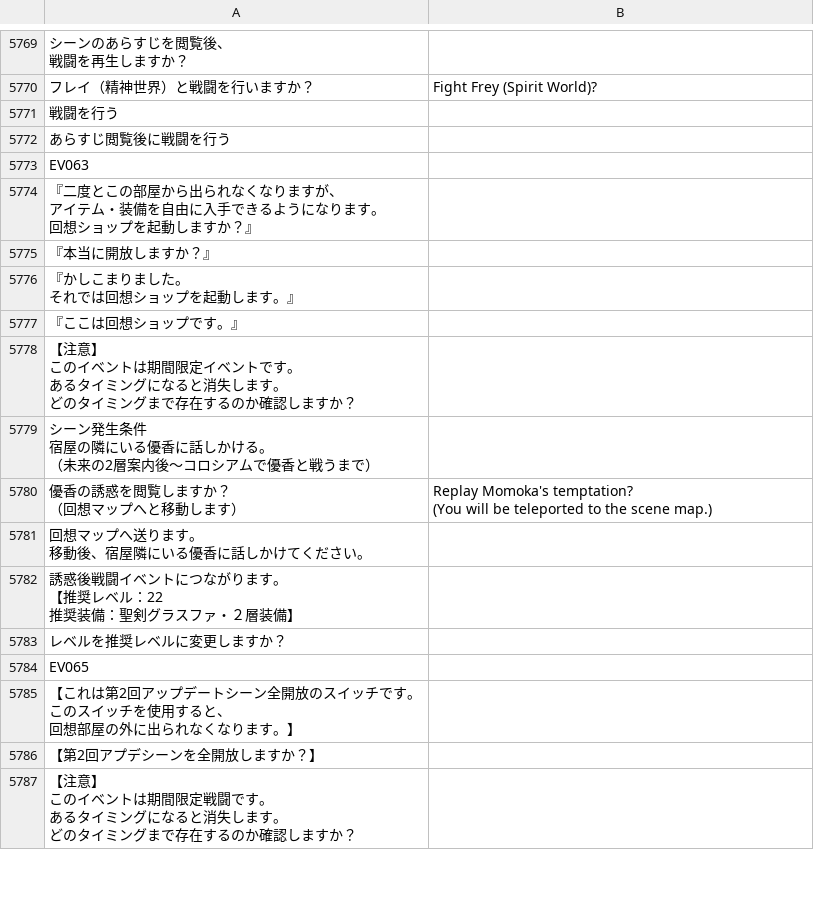
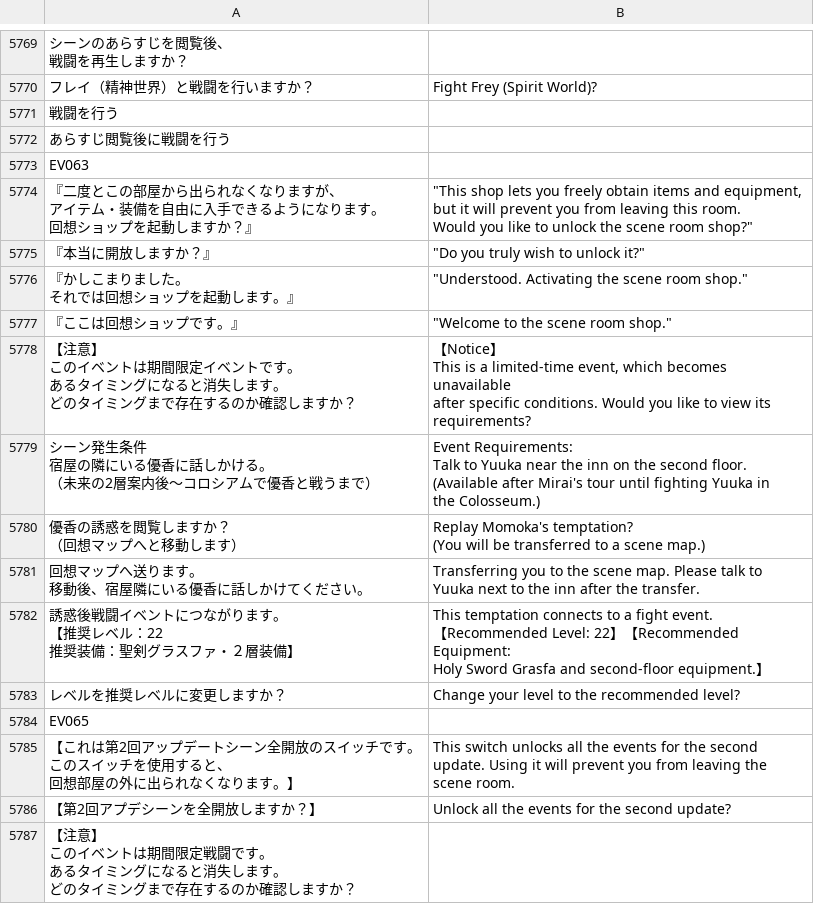
Before and after one commit to PummelsTL/TowerOfAlfimia, a CSV file: www/data/Map001.csv, drawn as a sheet; only a part is shown, gaps mark what is left out; ↵ is a line break in a cell; the diff covers the shown part only; the diff names each change by its address in the sheet, - before the commit and + after, or states it on an @@ line.

Commit message:
17.10.2023
-Translations
Arena Entrance Missing Lines						100%
Kyouko House Scene Fight	Think of Rikka 1		100%
Kyouko House Scene Fight	Think of Rikka 2		100%
Kyouko House Scene Fight	Temptation				100%
Kyouko House Scene Post Win lines					100%
Momoka Arena	Enchant Skill Temptation 1			100%
Momoka Arena	Enchant Skill Temptation 2			100%
Momoka Arena	Enchant Skill Temptation Combat Lines 2		10%

-Editing
Arena Entrance Missing Lines						100%
Kyouko House Scene Fight	Think of Rikka 1		100%
Kyouko House Scene Fight	Think of Rikka 2		100%
Kyouko House Scene Fight	Combat					100%
Kyouko House Scene Fight	Temptation				100%
Kyouko House Scene Post Win lines					50%
Kyouko House Scene Rikka Town						100%
Kyouko House Scene (Tea Drugging)					100%
Yuuka Skill Steal End Lines							100%

```diff
--- a/www/data/Map001.csv
+++ b/www/data/Map001.csv
-B5774: (empty)
+B5774: "This shop lets you freely obtain items and equipment, ↵ but it will prevent you from leaving this room. ↵ Would you like to unlock the scene room shop?"
-B5775: (empty)
+B5775: "Do you truly wish to unlock it?"
-B5776: (empty)
+B5776: "Understood. Activating the scene room shop."
-B5777: (empty)
+B5777: "Welcome to the scene room shop."
-B5778: (empty)
+B5778: 【Notice】 ↵ This is a limited-time event, which becomes unavailable ↵ after specific conditions. Would you like to view its ↵ requirements?
-B5779: (empty)
+B5779: Event Requirements: ↵ Talk to Yuuka near the inn on the second floor. ↵ (Available after Mirai's tour until fighting Yuuka in ↵ the Colosseum.)
-B5780: …will be teleported to the scene map.)
+B5780: …will be transferred to a scene map.)
-B5781: (empty)
+B5781: Transferring you to the scene map. Please talk to ↵ Yuuka next to the inn after the transfer.
-B5782: (empty)
+B5782: This temptation connects to a fight event. ↵ 【Recommended Level: 22】【Recommended Equipment: ↵ Holy Sword Grasfa and second-floor equipment.】
-B5783: (empty)
+B5783: Change your level to the recommended level?
-B5785: (empty)
+B5785: This switch unlocks all the events for the second ↵ update. Using it will prevent you from leaving the ↵ scene room.
-B5786: (empty)
+B5786: Unlock all the events for the second update?
```
Also changed, not shown: 56 edited cells elsewhere in this file, www/data/Map012.csv, www/data/Map016.csv, 23 other files.
